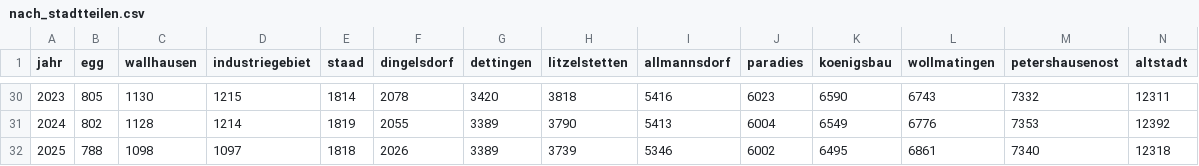
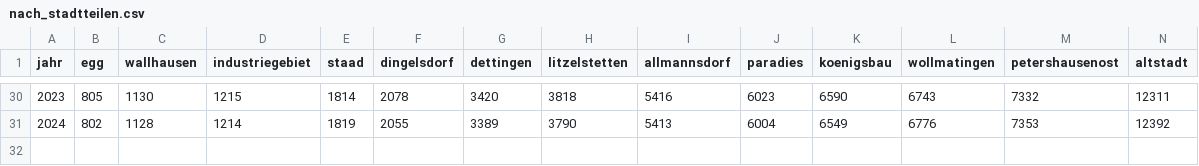
Before and after one commit to sgc-kn/konstanz-in-zahlen, a CSV file: data/bevoelkerung/nach_stadtteilen.csv, drawn as a sheet; only a part is shown, gaps mark what is left out; rows hold the shown columns only; the diff names each change by its address in the sheet, - before the commit and + after, or states it on an @@ line.

```diff
--- a/data/bevoelkerung/nach_stadtteilen.csv
+++ b/data/bevoelkerung/nach_stadtteilen.csv
-row 32: 2025 | 788 | 1098 | 1097 | 1818 | 2026 | 3389 | 3739 | 5346 | 6002 | 6495 | 6861 | 7340 | 12318
```
Also changed, not shown: data/arbeitsmarkt/al_kn.csv, data/arbeitsmarkt/svp_insgesamt.csv, 15 other files.
